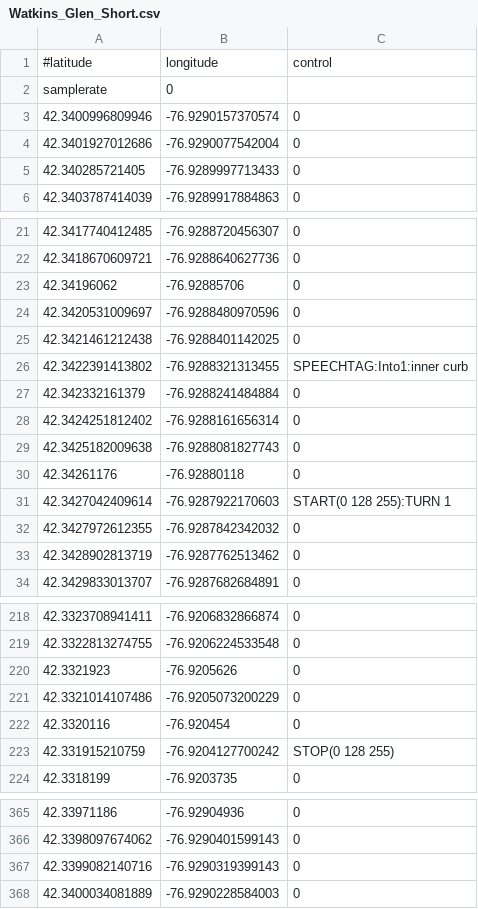
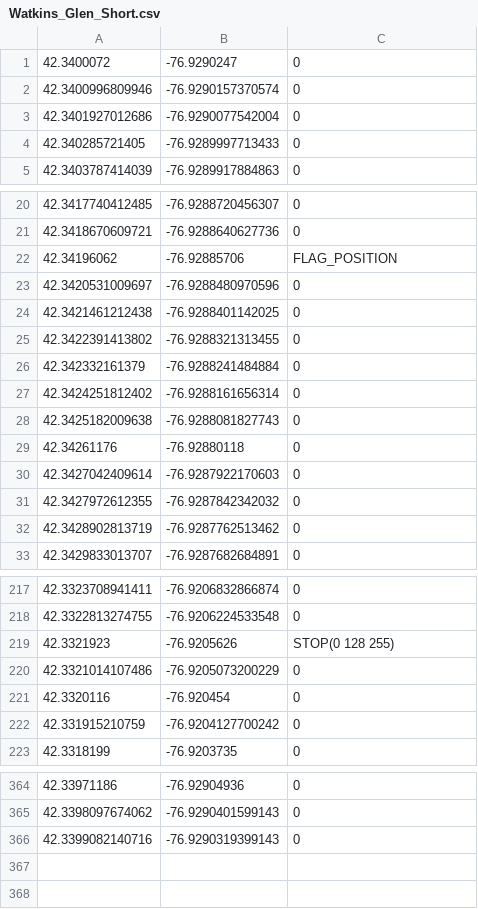
Before and after one commit to sspano01/RaceVoiceStudio, a CSV file: RaceVoice/bin/Debug/tracks/Watkins_Glen_Short.csv, drawn as a sheet; only a part is shown, gaps mark what is left out; the diff covers the shown part only.

```diff
--- a/RaceVoice/bin/Debug/tracks/Watkins_Glen_Short.csv
+++ b/RaceVoice/bin/Debug/tracks/Watkins_Glen_Short.csv
@@ -1,3 +1,2 @@
-#latitude,longitude,control
-samplerate,0
+42.3400072,-76.9290247,0
 42.3400996809946,-76.9290157370574,0
@@ -22,6 +21,6 @@ samplerate,0
 42.3418670609721,-76.9288640627736,0
-42.34196062,-76.92885706,0
+42.34196062,-76.92885706,FLAG_POSITION
 42.3420531009697,-76.9288480970596,0
 42.3421461212438,-76.9288401142025,0
-42.3422391413802,-76.9288321313455,SPEECHTAG:Into1:inner curb
+42.3422391413802,-76.9288321313455,0
 42.342332161379,-76.9288241484884,0
@@ -30,3 +29,3 @@ samplerate,0
 42.34261176,-76.92880118,0
-42.3427042409614,-76.9287922170603,START(0 128 255):TURN 1
+42.3427042409614,-76.9287922170603,0
 42.3427972612355,-76.9287842342032,0
@@ -219,6 +218,6 @@ samplerate,0
 42.3322813274755,-76.9206224533548,0
-42.3321923,-76.9205626,0
+42.3321923,-76.9205626,STOP(0 128 255)
 42.3321014107486,-76.9205073200229,0
 42.3320116,-76.920454,0
-42.331915210759,-76.9204127700242,STOP(0 128 255)
+42.331915210759,-76.9204127700242,0
 42.3318199,-76.9203735,0
@@ -367,2 +366 @@ samplerate,0
 42.3399082140716,-76.9290319399143,0
-42.3400034081889,-76.9290228584003,0
```
Also changed, not shown: 14 edited cells elsewhere in this file, RaceVoice/bin/Debug/tracks/Limerock_Park.csv, 43 other files.
